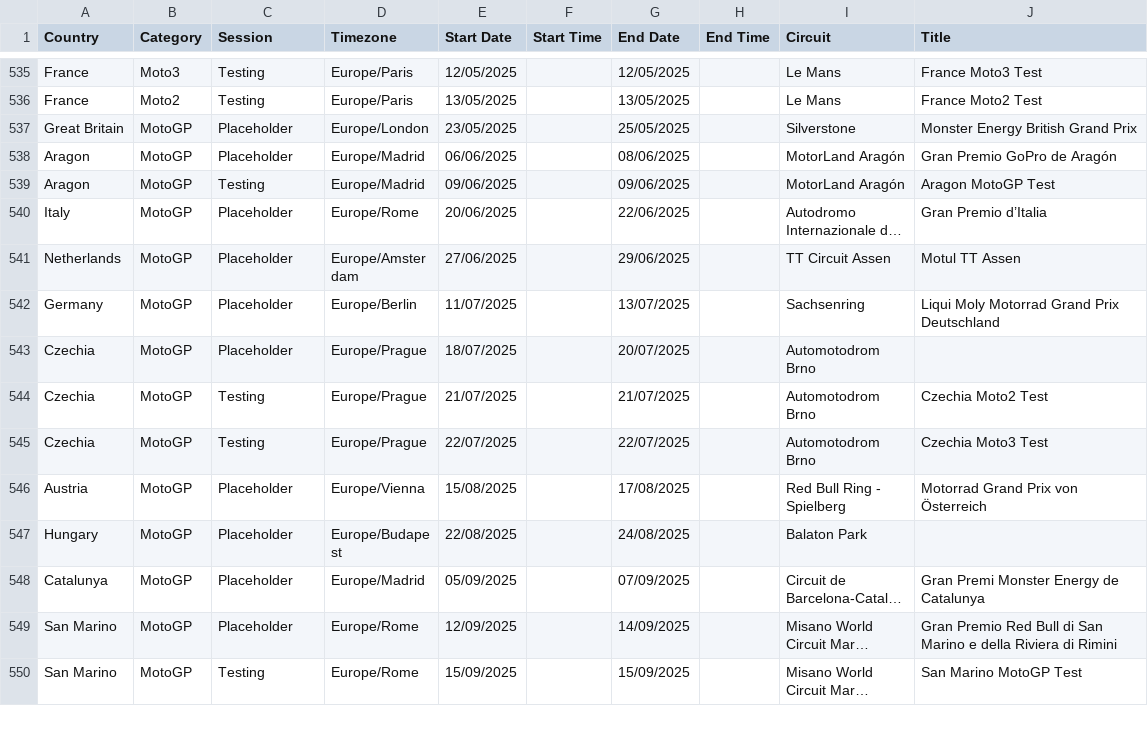
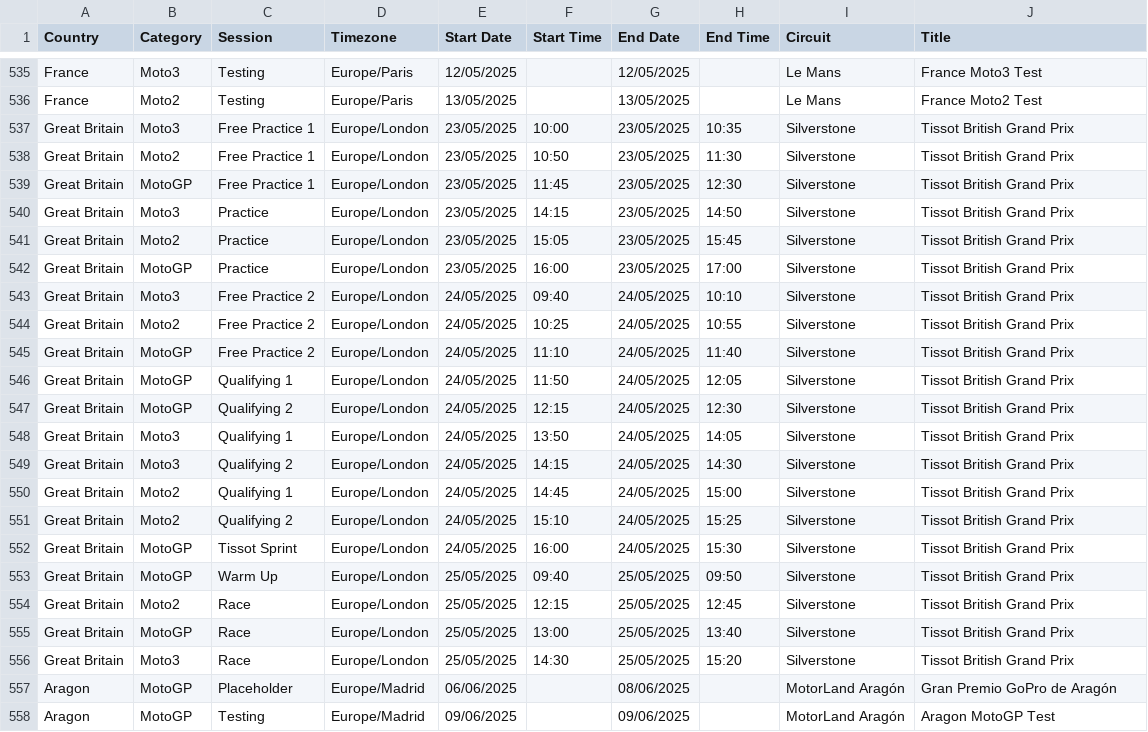
Before and after one commit to robinvenables/calendars, a CSV file: motogp/MotoGP/Calendar-Timetable.csv, drawn as a sheet; only a part is shown, gaps mark what is left out; the shorter side is filled out with more unchanged rows; long unchanged cells end in ….

Commit message:
MotoGP: Add Great Britain session details

```diff
--- a/motogp/MotoGP/Calendar-Timetable.csv
+++ b/motogp/MotoGP/Calendar-Timetable.csv
@@ -536,3 +536,22 @@ France,Moto3,Testing,Europe/Paris,12/05/2025,,12/05/2025,,Le Mans,France Moto3 T
 France,Moto2,Testing,Europe/Paris,13/05/2025,,13/05/2025,,Le Mans,France Moto2 Test
-Great Britain,MotoGP,Placeholder,Europe/London,23/05/2025,,25/05/2025,,Silverstone,Monster Energy British Grand Prix
+Great Britain,Moto3,Free Practice 1,Europe/London,23/05/2025,10:00,23/05/2025,10:35,Silverstone,Tissot British Grand Prix
+Great Britain,Moto2,Free Practice 1,Europe/London,23/05/2025,10:50,23/05/2025,11:30,Silverstone,Tissot British Grand Prix
+Great Britain,MotoGP,Free Practice 1,Europe/London,23/05/2025,11:45,23/05/2025,12:30,Silverstone,Tissot British Grand Prix
+Great Britain,Moto3,Practice,Europe/London,23/05/2025,14:15,23/05/2025,14:50,Silverstone,Tissot British Grand Prix
+Great Britain,Moto2,Practice,Europe/London,23/05/2025,15:05,23/05/2025,15:45,Silverstone,Tissot British Grand Prix
+Great Britain,MotoGP,Practice,Europe/London,23/05/2025,16:00,23/05/2025,17:00,Silverstone,Tissot British Grand Prix
+Great Britain,Moto3,Free Practice 2,Europe/London,24/05/2025,09:40,24/05/2025,10:10,Silverstone,Tissot British Grand Prix
+Great Britain,Moto2,Free Practice 2,Europe/London,24/05/2025,10:25,24/05/2025,10:55,Silverstone,Tissot British Grand Prix
+Great Britain,MotoGP,Free Practice 2,Europe/London,24/05/2025,11:10,24/05/2025,11:40,Silverstone,Tissot British Grand Prix
+Great Britain,MotoGP,Qualifying 1,Europe/London,24/05/2025,11:50,24/05/2025,12:05,Silverstone,Tissot British Grand Prix
+Great Britain,MotoGP,Qualifying 2,Europe/London,24/05/2025,12:15,24/05/2025,12:30,Silverstone,Tissot British Grand Prix
+Great Britain,Moto3,Qualifying 1,Europe/London,24/05/2025,13:50,24/05/2025,14:05,Silverstone,Tissot British Grand Prix
+Great Britain,Moto3,Qualifying 2,Europe/London,24/05/2025,14:15,24/05/2025,14:30,Silverstone,Tissot British Grand Prix
+Great Britain,Moto2,Qualifying 1,Europe/London,24/05/2025,14:45,24/05/2025,15:00,Silverstone,Tissot British Grand Prix
+Great Britain,Moto2,Qualifying 2,Europe/London,24/05/2025,15:10,24/05/2025,15:25,Silverstone,Tissot British Grand Prix
+Great Britain,MotoGP,Tissot Sprint,Europe/London,24/05/2025,16:00,24/05/2025,15:30,Silverstone,Tissot British Grand Prix
+Great Britain,MotoGP,Warm Up,Europe/London,25/05/2025,09:40,25/05/2025,09:50,Silverstone,Tissot British Grand Prix
+Great Britain,Moto2,Race,Europe/London,25/05/2025,12:15,25/05/2025,12:45,Silverstone,Tissot British Grand Prix
+Great Britain,MotoGP,Race,Europe/London,25/05/2025,13:00,25/05/2025,13:40,Silverstone,Tissot British Grand Prix
+Great Britain,Moto3,Race,Europe/London,25/05/2025,14:30,25/05/2025,15:20,Silverstone,Tissot British Grand Prix
 Aragon,MotoGP,Placeholder,Europe/Madrid,06/06/2025,,08/06/2025,,MotorLand Aragón,Gran Premio GoPro de Aragón
```
Also changed, not shown: 1 other file.
